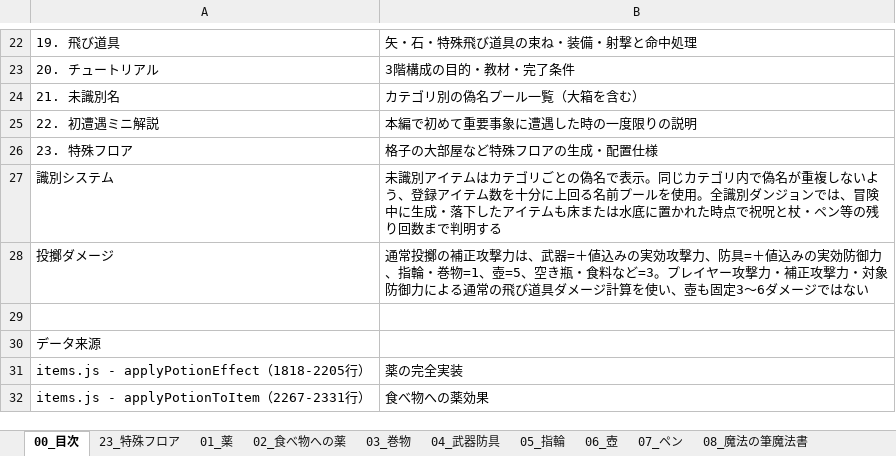
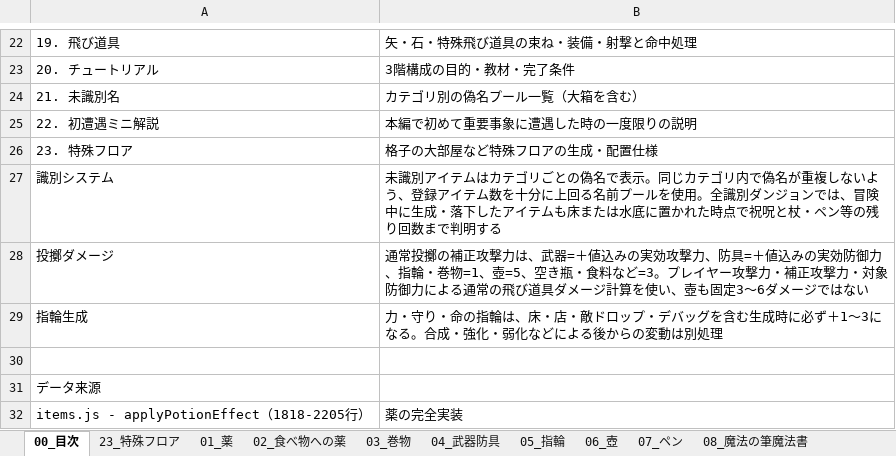
Before and after one commit to akechiment-commits/Rogue, an Excel workbook: ローグゲーム完全実装ガイド.xlsx, sheet 00_目次, drawn as a sheet; only a part is shown, gaps mark what is left out; the shorter side is filled out with more unchanged rows; values as stored, in another font and other column widths than the file's, no borders; the diff names each change by its address in the sheet, - before the commit and + after, or states it on an @@ line.

```diff
--- a/ローグゲーム完全実装ガイド.xlsx (sheet 00_目次)
+++ b/ローグゲーム完全実装ガイド.xlsx (sheet 00_目次)
+row 29: 指輪生成 | 力・守り・命の指輪は、床・店・敵ドロップ・デバッグを含む生成時に必ず＋1〜3になる。合成・強化・弱化などによる後からの変動は別処理
```
Also changed, not shown: sheet 14_大箱, 5 other files.
